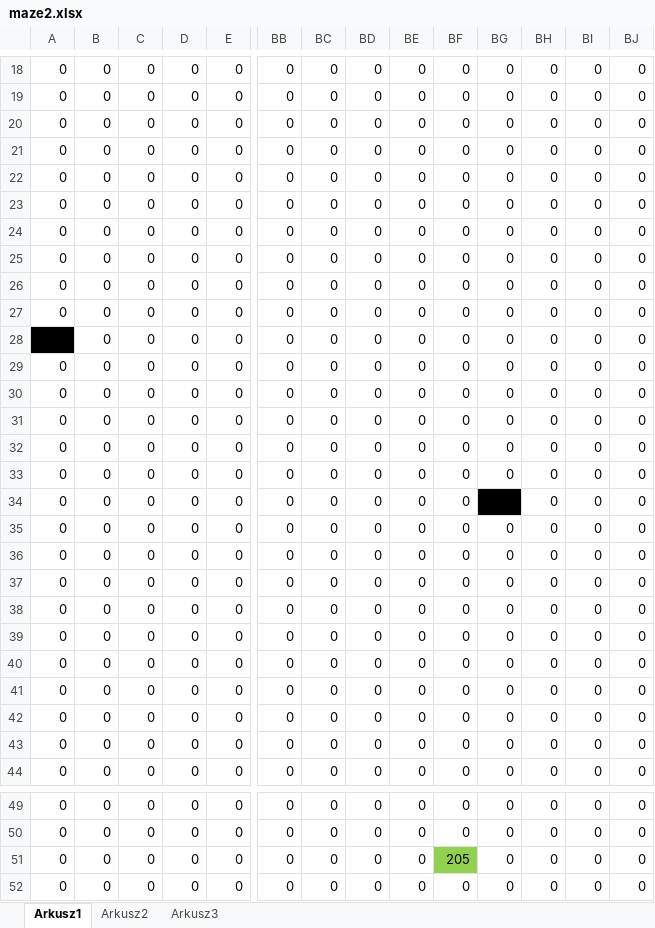
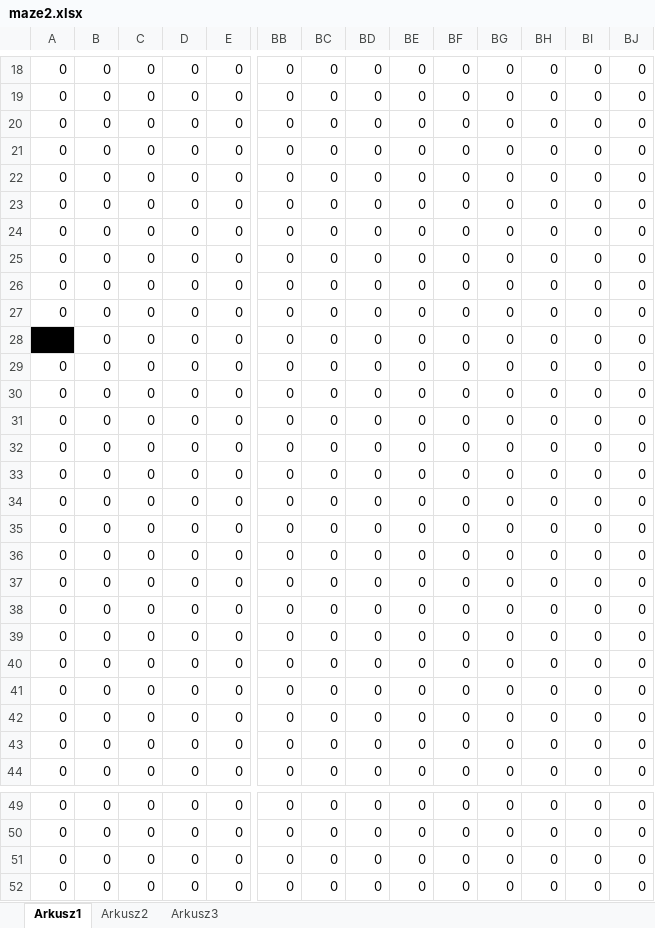
Before and after one commit to 2019-paper-fun/Robot-Navigation, an Excel workbook: mazeLib/maze2.xlsx, sheet Arkusz1, drawn as a sheet; only a part is shown, gaps mark what is left out; values as stored, in another font and other column widths than the file's, no borders; removed rows and columns are numbered as before the commit, all else as after; rows hold the shown columns only; the diff covers the shown part only; the diff names each change by its address in the sheet, - before the commit and + after, or states it on an @@ line.

```diff
--- a/mazeLib/maze2.xlsx (sheet Arkusz1)
+++ b/mazeLib/maze2.xlsx (sheet Arkusz1)
-row 20: 0 | 0 | 0 | 0 | 0 | 0 | 0 | 0 | 0 | 0 | 0 | 0 | 0 | 0
+row 22: 0 | 0 | 0 | 0 | 0 | 0 | 0 | 0 | 0 | 0 | 0 | 0 | 0 | 0
@@ row 25 moved to row 23: 0 @@
+row 24: 0 | 0 | 0 | 0 | 0 | 0 | 0 | 0 | 0 | 0 | 0 | 0 | 0 | 0
-row 26: 0 | 0 | 0 | 0 | 0 | 0 | 0 | 0 | 0 | 0 | 0 | 0 | 0 | 0
+row 32: 0 | 0 | 0 | 0 | 0 | 0 | 0 | 0 | 0 | 0 | 0 | 0 | 0 | 0
-row 34: 0 | 0 | 0 | 0 | 0 | 0 | 0 | 0 | 0 | 0 | 109 | 0 | 0 | 0
-row 39: 0 | 0 | 0 | 0 | 0 | 0 | 0 | 0 | 0 | 0 | 0 | 0 | 0 | 0
+row 42: 0 | 0 | 0 | 0 | 0 | 0 | 0 | 0 | 0 | 0 | 0 | 0 | 0 | 0
-BF51: 205
+BF51: 0
-BF51 fill: #92D050
+BF51 fill: none
```
Also changed, not shown: 1 added row, 1 removed row, 3 edited cells and cell formats elsewhere in this sheet, mazeLib/maze3.xlsx, mazeLib/maze5.xlsx, 16 other files.
